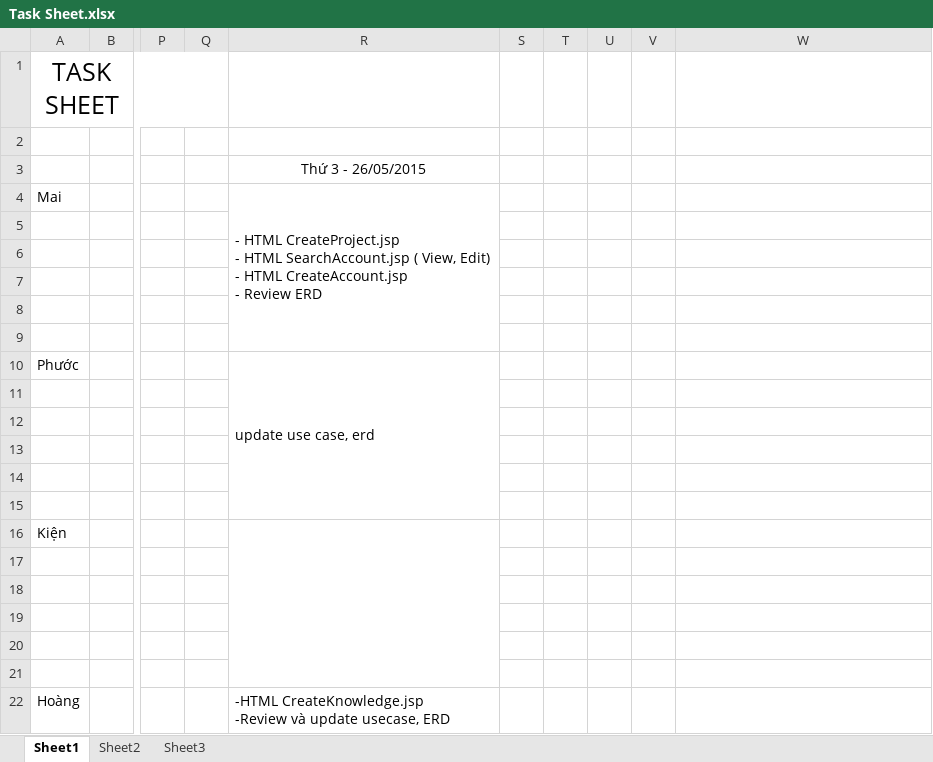
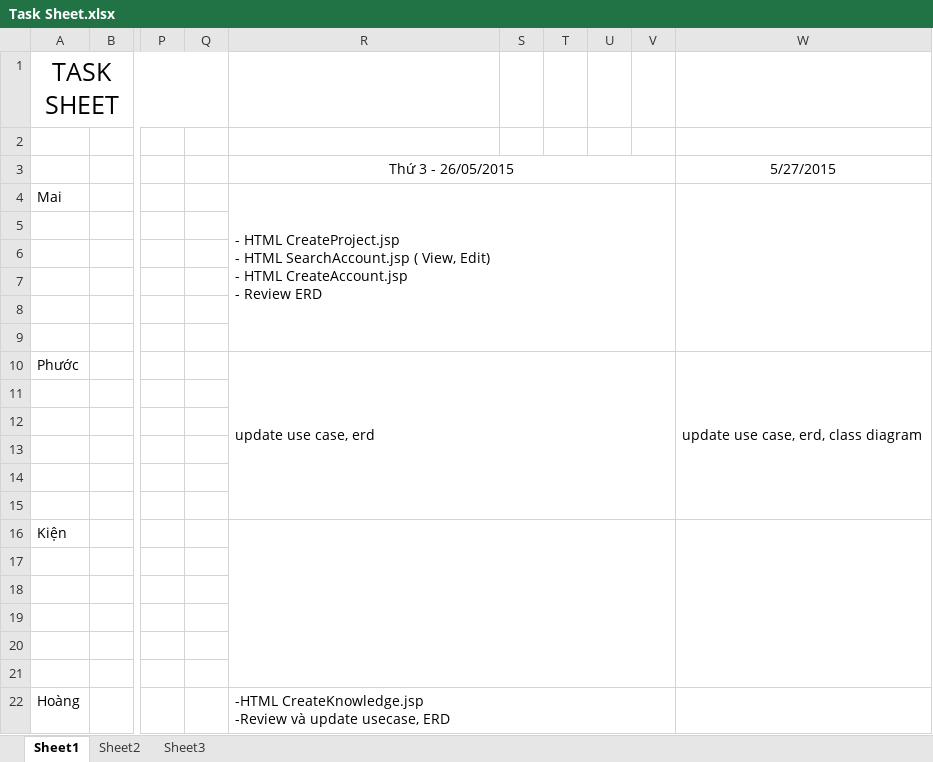
Before and after one commit to TheGodHere/DATN_OutSourcingHRM, an Excel workbook: Documents/Other/Task Sheet.xlsx, sheet Sheet1, drawn as a sheet; only a part is shown, gaps mark what is left out; values as stored, in another font and other column widths than the file's, no borders; the diff names each change by its address in the sheet, - before the commit and + after, or states it on an @@ line.

```diff
--- a/Documents/Other/Task Sheet.xlsx (sheet Sheet1)
+++ b/Documents/Other/Task Sheet.xlsx (sheet Sheet1)
+R3:V3 merged
-W3: (empty)
+W3: 5/27/2015
-R4:R9 merged
+R4:V9 merged
+W4:W9 merged
-R10:R15 merged
+R10:V15 merged
-W10: (empty)
+W10: update use case, erd, class diagram
+W10:W15 merged
-R16:R21 merged
+R16:V21 merged
+W16:W21 merged
+R22:V22 merged
```
